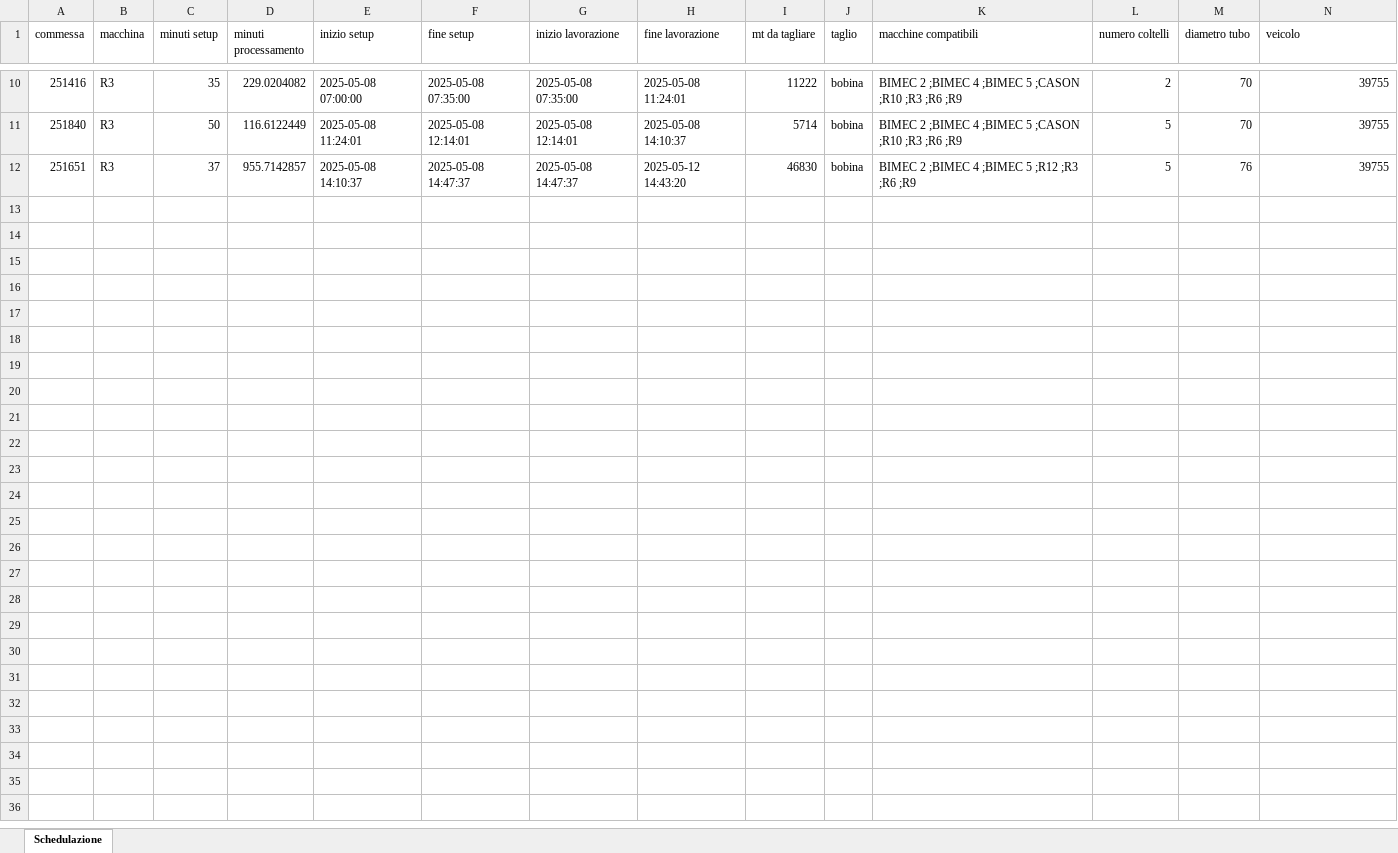
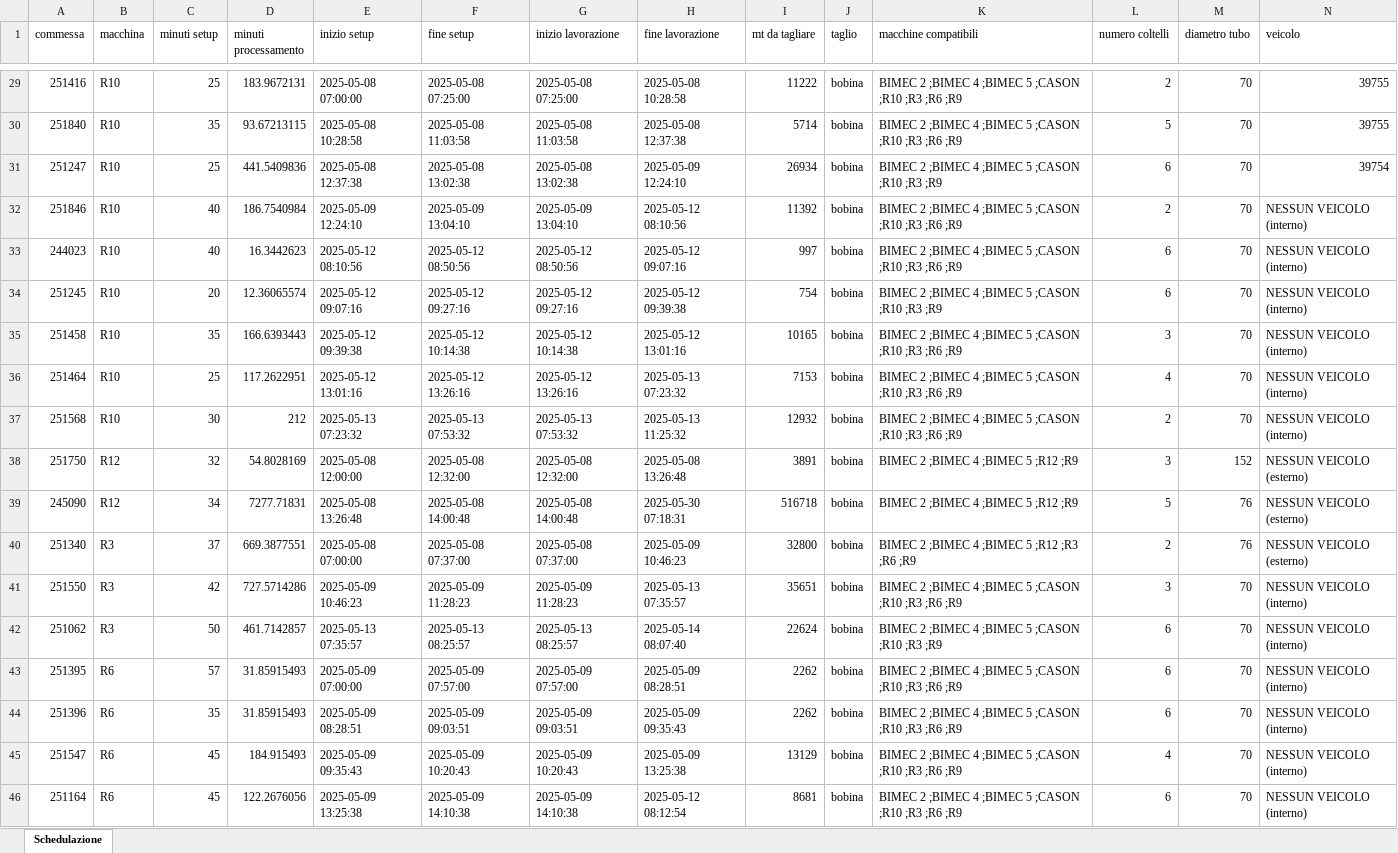
Before and after one commit to Baszonpedis/progettoIS, an Excel workbook: PS-VRP/OUTPUT_TEST/swap_intra.xlsx, sheet Schedulazione, drawn as a sheet; only a part is shown, gaps mark what is left out; values as stored, in another font and other column widths than the file's, no borders; removed rows and columns are numbered as before the commit, all else as after; the diff covers the shown part only; the diff names each change by its address in the sheet, - before the commit and + after, or states it on an @@ line.

```diff
--- a/PS-VRP/OUTPUT_TEST/swap_intra.xlsx (sheet Schedulazione)
+++ b/PS-VRP/OUTPUT_TEST/swap_intra.xlsx (sheet Schedulazione)
-B29:B30 (macchina): R3
+B29:B30 (macchina): R10
-C29 (minuti setup): 35
+C29 (minuti setup): 25
-D29 (minuti processamento): 229.0204082
+D29 (minuti processamento): 183.9672131
-F29 (fine setup): 2025-05-08 07:35:00
+F29 (fine setup): 2025-05-08 07:25:00
-G29 (inizio lavorazione): 2025-05-08 07:35:00
+G29 (inizio lavorazione): 2025-05-08 07:25:00
-H29 (fine lavorazione): 2025-05-08 11:24:01
+H29 (fine lavorazione): 2025-05-08 10:28:58
-C30 (minuti setup): 50
+C30 (minuti setup): 35
-D30 (minuti processamento): 116.6122449
+D30 (minuti processamento): 93.67213115
-E30 (inizio setup): 2025-05-08 11:24:01
+E30 (inizio setup): 2025-05-08 10:28:58
-F30 (fine setup): 2025-05-08 12:14:01
+F30 (fine setup): 2025-05-08 11:03:58
-G30 (inizio lavorazione): 2025-05-08 12:14:01
+G30 (inizio lavorazione): 2025-05-08 11:03:58
-H30 (fine lavorazione): 2025-05-08 14:10:37
+H30 (fine lavorazione): 2025-05-08 12:37:38
-row 12: 251651 | R3 | 37 | 955.7142857 | 2025-05-08 14:10:37 | 2025-05-08 14:47:37 | 2025-05-08 14:47:37 | 2025-05-12 14:43:20 | 46830 | bobina | BIMEC 2 ;BIMEC 4 ;BIMEC 5 ;R12 ;R3 ;R6 ;R9 | 5 | 76 | 39755
+row 31: 251247 | R10 | 25 | 441.5409836 | 2025-05-08 12:37:38 | 2025-05-08 13:02:38 | 2025-05-08 13:02:38 | 2025-05-09 12:24:10 | 26934 | bobina | BIMEC 2 ;BIMEC 4 ;BIMEC 5 ;CASON ;R10 ;R3 ;R9 | 6 | 70 | 39754
+row 32: 251846 | R10 | 40 | 186.7540984 | 2025-05-09 12:24:10 | 2025-05-09 13:04:10 | 2025-05-09 13:04:10 | 2025-05-12 08:10:56 | 11392 | bobina | BIMEC 2 ;BIMEC 4 ;BIMEC 5 ;CASON ;R10 ;R3 ;R6 ;R9 | 2 | 70 | NESSUN VEICOLO (interno)
+row 33: 244023 | R10 | 40 | 16.3442623 | 2025-05-12 08:10:56 | 2025-05-12 08:50:56 | 2025-05-12 08:50:56 | 2025-05-12 09:07:16 | 997 | bobina | BIMEC 2 ;BIMEC 4 ;BIMEC 5 ;CASON ;R10 ;R3 ;R6 ;R9 | 6 | 70 | NESSUN VEICOLO (interno)
+row 34: 251245 | R10 | 20 | 12.36065574 | 2025-05-12 09:07:16 | 2025-05-12 09:27:16 | 2025-05-12 09:27:16 | 2025-05-12 09:39:38 | 754 | bobina | BIMEC 2 ;BIMEC 4 ;BIMEC 5 ;CASON ;R10 ;R3 ;R9 | 6 | 70 | NESSUN VEICOLO (interno)
+row 35: 251458 | R10 | 35 | 166.6393443 | 2025-05-12 09:39:38 | 2025-05-12 10:14:38 | 2025-05-12 10:14:38 | 2025-05-12 13:01:16 | 10165 | bobina | BIMEC 2 ;BIMEC 4 ;BIMEC 5 ;CASON ;R10 ;R3 ;R6 ;R9 | 3 | 70 | NESSUN VEICOLO (interno)
+row 36: 251464 | R10 | 25 | 117.2622951 | 2025-05-12 13:01:16 | 2025-05-12 13:26:16 | 2025-05-12 13:26:16 | 2025-05-13 07:23:32 | 7153 | bobina | BIMEC 2 ;BIMEC 4 ;BIMEC 5 ;CASON ;R10 ;R3 ;R6 ;R9 | 4 | 70 | NESSUN VEICOLO (interno)
+row 37: 251568 | R10 | 30 | 212 | 2025-05-13 07:23:32 | 2025-05-13 07:53:32 | 2025-05-13 07:53:32 | 2025-05-13 11:25:32 | 12932 | bobina | BIMEC 2 ;BIMEC 4 ;BIMEC 5 ;CASON ;R10 ;R3 ;R6 ;R9 | 2 | 70 | NESSUN VEICOLO (interno)
+row 38: 251750 | R12 | 32 | 54.8028169 | 2025-05-08 12:00:00 | 2025-05-08 12:32:00 | 2025-05-08 12:32:00 | 2025-05-08 13:26:48 | 3891 | bobina | BIMEC 2 ;BIMEC 4 ;BIMEC 5 ;R12 ;R9 | 3 | 152 | NESSUN VEICOLO (esterno)
+row 39: 245090 | R12 | 34 | 7277.71831 | 2025-05-08 13:26:48 | 2025-05-08 14:00:48 | 2025-05-08 14:00:48 | 2025-05-30 07:18:31 | 516718 | bobina | BIMEC 2 ;BIMEC 4 ;BIMEC 5 ;R12 ;R9 | 5 | 76 | NESSUN VEICOLO (esterno)
+row 40: 251340 | R3 | 37 | 669.3877551 | 2025-05-08 07:00:00 | 2025-05-08 07:37:00 | 2025-05-08 07:37:00 | 2025-05-09 10:46:23 | 32800 | bobina | BIMEC 2 ;BIMEC 4 ;BIMEC 5 ;R12 ;R3 ;R6 ;R9 | 2 | 76 | NESSUN VEICOLO (esterno)
+row 41: 251550 | R3 | 42 | 727.5714286 | 2025-05-09 10:46:23 | 2025-05-09 11:28:23 | 2025-05-09 11:28:23 | 2025-05-13 07:35:57 | 35651 | bobina | BIMEC 2 ;BIMEC 4 ;BIMEC 5 ;CASON ;R10 ;R3 ;R6 ;R9 | 3 | 70 | NESSUN VEICOLO (interno)
+row 42: 251062 | R3 | 50 | 461.7142857 | 2025-05-13 07:35:57 | 2025-05-13 08:25:57 | 2025-05-13 08:25:57 | 2025-05-14 08:07:40 | 22624 | bobina | BIMEC 2 ;BIMEC 4 ;BIMEC 5 ;CASON ;R10 ;R3 ;R9 | 6 | 70 | NESSUN VEICOLO (interno)
+row 43: 251395 | R6 | 57 | 31.85915493 | 2025-05-09 07:00:00 | 2025-05-09 07:57:00 | 2025-05-09 07:57:00 | 2025-05-09 08:28:51 | 2262 | bobina | BIMEC 2 ;BIMEC 4 ;BIMEC 5 ;CASON ;R10 ;R3 ;R6 ;R9 | 6 | 70 | NESSUN VEICOLO (interno)
+row 44: 251396 | R6 | 35 | 31.85915493 | 2025-05-09 08:28:51 | 2025-05-09 09:03:51 | 2025-05-09 09:03:51 | 2025-05-09 09:35:43 | 2262 | bobina | BIMEC 2 ;BIMEC 4 ;BIMEC 5 ;CASON ;R10 ;R3 ;R6 ;R9 | 6 | 70 | NESSUN VEICOLO (interno)
+row 45: 251547 | R6 | 45 | 184.915493 | 2025-05-09 09:35:43 | 2025-05-09 10:20:43 | 2025-05-09 10:20:43 | 2025-05-09 13:25:38 | 13129 | bobina | BIMEC 2 ;BIMEC 4 ;BIMEC 5 ;CASON ;R10 ;R3 ;R6 ;R9 | 4 | 70 | NESSUN VEICOLO (interno)
+row 46: 251164 | R6 | 45 | 122.2676056 | 2025-05-09 13:25:38 | 2025-05-09 14:10:38 | 2025-05-09 14:10:38 | 2025-05-12 08:12:54 | 8681 | bobina | BIMEC 2 ;BIMEC 4 ;BIMEC 5 ;CASON ;R10 ;R3 ;R6 ;R9 | 6 | 70 | NESSUN VEICOLO (interno)
```
Also changed, not shown: 31 added rows, 6 removed rows and 13 edited cells elsewhere in this sheet, PS-VRP/Dati_output/error_read_file.xlsx, PS-VRP/OUTPUT_TEST/euristico_costruttivo.xlsx, 9 other files.
